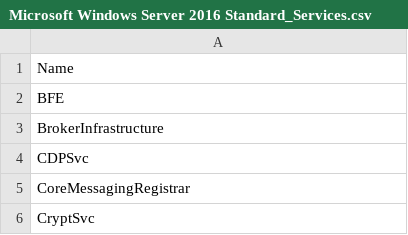
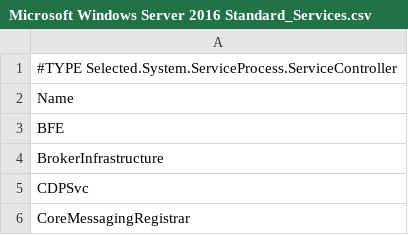
Before and after one commit to jmsysadmin/SWO_App_Mon, a CSV file: filters/Microsoft Windows Server 2016 Standard_Services.csv, drawn as a sheet; only a part is shown; the shorter side is filled out with more unchanged rows; the diff covers the shown part only.

```diff
--- a/filters/Microsoft Windows Server 2016 Standard_Services.csv
+++ b/filters/Microsoft Windows Server 2016 Standard_Services.csv
@@ -0,0 +1 @@
+#TYPE Selected.System.ServiceProcess.ServiceController
```
Also changed, not shown: 23 added rows and 13 edited cells elsewhere in this file, filters/Microsoft Windows Server 2012 R2 Standard_Services.csv, filters/Microsoft Windows Server 2019 Standard Core_Services.csv, 11 other files.
